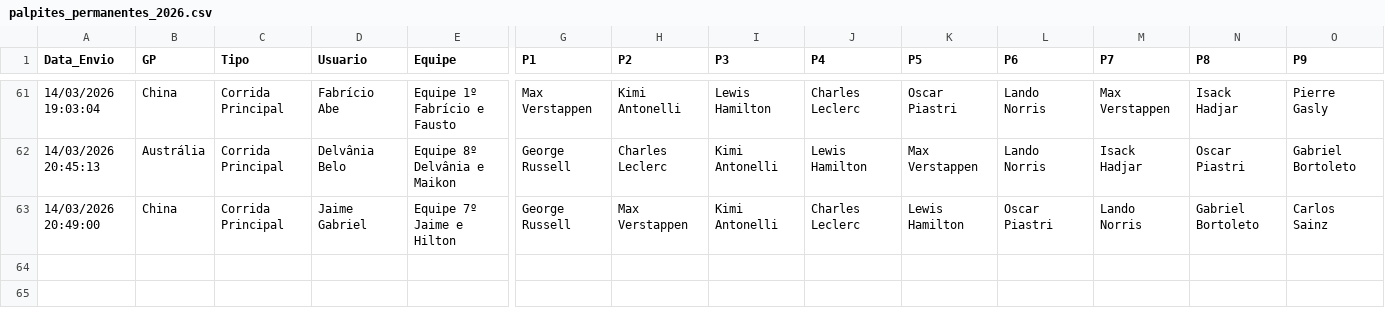
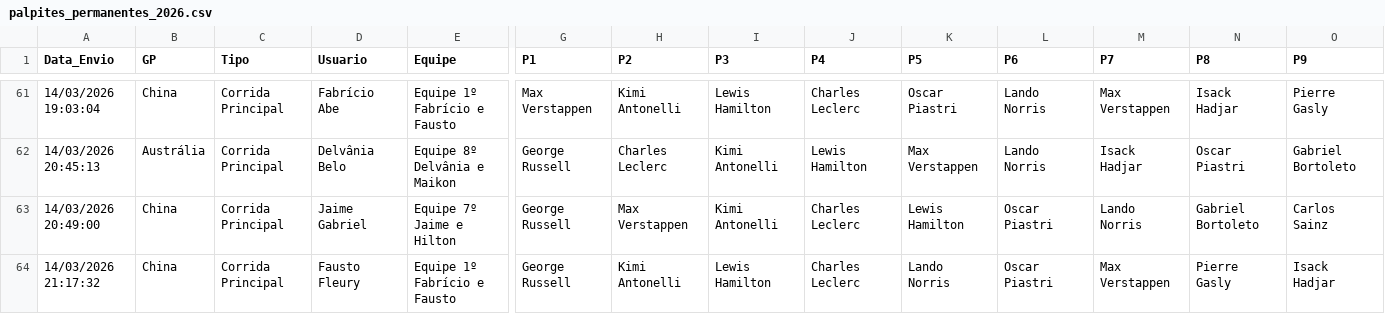
Before and after one commit to Brands14/bolao-f1-2026, a CSV file: palpites_permanentes_2026.csv, drawn as a sheet; only a part is shown, gaps mark what is left out; rows hold the shown columns only; the diff names each change by its address in the sheet, - before the commit and + after, or states it on an @@ line.

Commit message:
Atualizando registro no banco: palpites_permanentes_2026.csv

```diff
--- a/palpites_permanentes_2026.csv
+++ b/palpites_permanentes_2026.csv
+row 64: 14/03/2026 21:17:32 | China | Corrida Principal | Fausto Fleury | Equipe 1º Fabrício e Fausto | George Russell | Kimi Antonelli | Lewis Hamilton | Charles Leclerc | Lando Norris | Oscar Piastri | Max Verstappen | Pierre Gasly | Isack Hadjar
```
